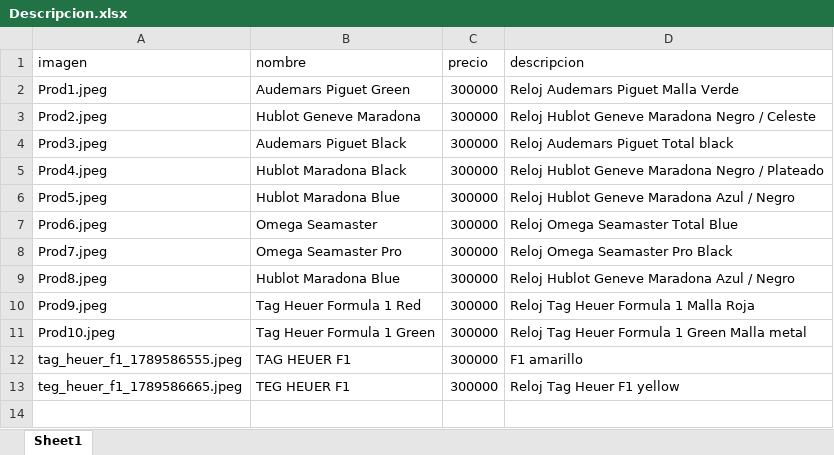
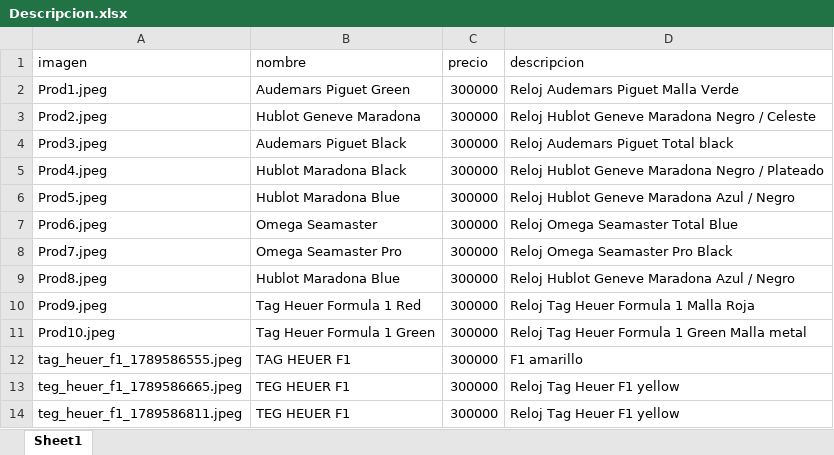
Before and after one commit to Wellsshop/Catalogo, an Excel workbook: Descripcion.xlsx, sheet Sheet1, drawn as a sheet; values as stored, in another font and other column widths than the file's, no borders; the diff names each change by its address in the sheet, - before the commit and + after, or states it on an @@ line.

Commit message:
Agregado producto: TEG HEUER F1

```diff
--- a/Descripcion.xlsx (sheet Sheet1)
+++ b/Descripcion.xlsx (sheet Sheet1)
+row 14: teg_heuer_f1_1789586811.jpeg | TEG HEUER F1 | 300000 | Reloj Tag Heuer F1 yellow
```
Also changed, not shown: 1 other file.
